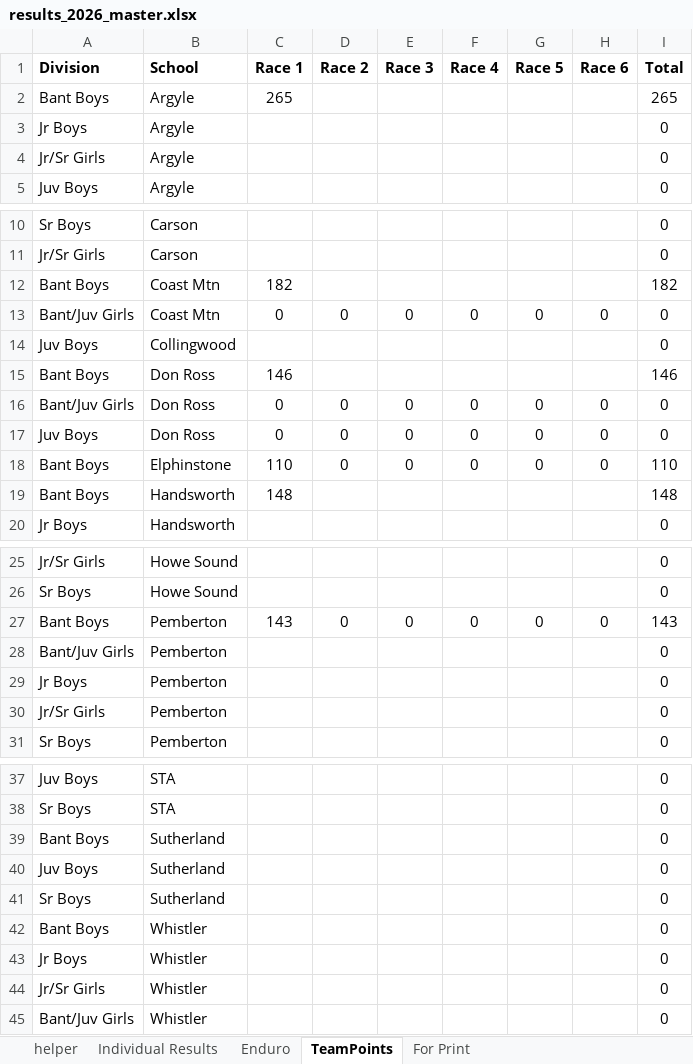
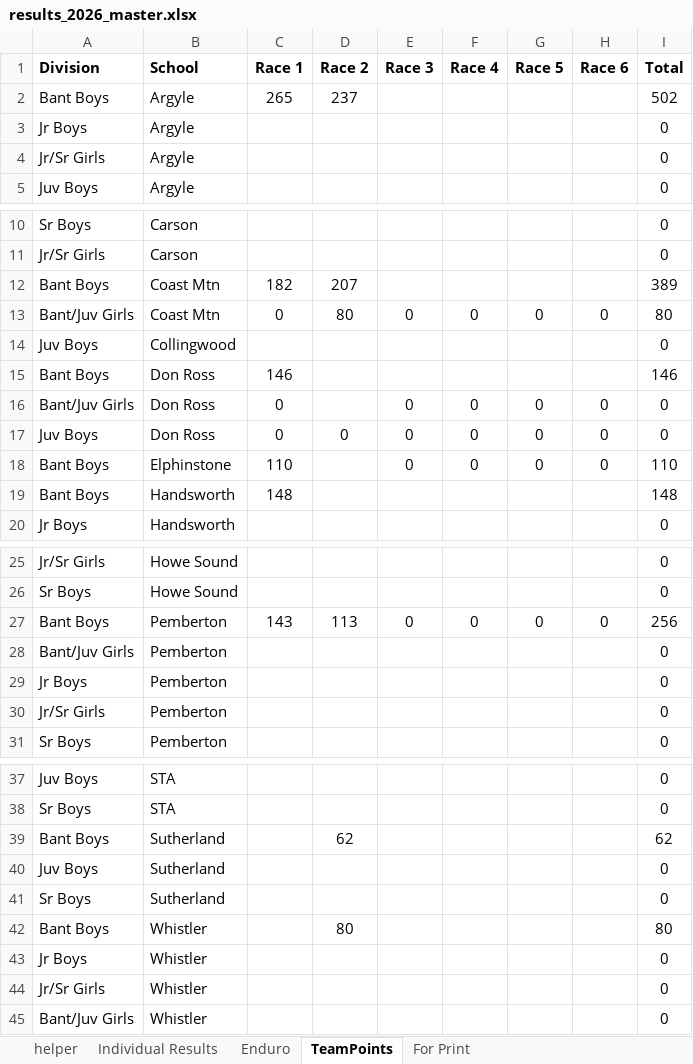
Before and after one commit to mskippy/codemathbike_bike, an Excel workbook: results_2026_master.xlsx, sheet TeamPoints, drawn as a sheet; only a part is shown, gaps mark what is left out; values as stored, in another font and other column widths than the file's, no borders; table styles not drawn; the diff names each change by its address in the sheet, - before the commit and + after, or states it on an @@ line.

Commit message:
Update Bant Boys results; add 2026 master
Refresh Bant Boys standings and related race data. Updated placements, points and rider entries across data/division_results.json, data/race_comparison.json, data/results.json, data/school_results.json and data/team_results.json to reflect corrected R1/R2 results and recalculated totals. Added results_2026_master.xlsx and its temporary ~$ file.

```diff
--- a/results_2026_master.xlsx (sheet TeamPoints)
+++ b/results_2026_master.xlsx (sheet TeamPoints)
-D2 (Race 2): (empty)
+D2 (Race 2): 237
-I2 (Total): 265
+I2 (Total): 502
-D12 (Race 2): (empty)
+D12 (Race 2): 207
-I12 (Total): 182
+I12 (Total): 389
-D13 (Race 2): 0
+D13 (Race 2): 80
-I13 (Total): 0
+I13 (Total): 80
-D16 (Race 2): 0
+D16 (Race 2): (empty)
-D18 (Race 2): 0
+D18 (Race 2): (empty)
-D27 (Race 2): 0
+D27 (Race 2): 113
-I27 (Total): 143
+I27 (Total): 256
-D39 (Race 2): (empty)
+D39 (Race 2): 62
-I39 (Total): 0
+I39 (Total): 62
-D42 (Race 2): (empty)
+D42 (Race 2): 80
-I42 (Total): 0
+I42 (Total): 80
```
Also changed, not shown: sheet Individual Results, 6 other files.
